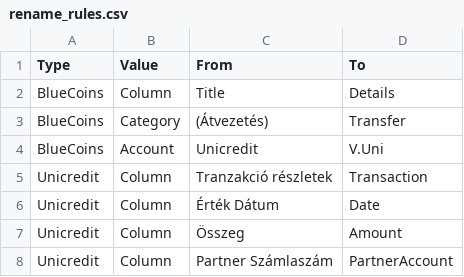
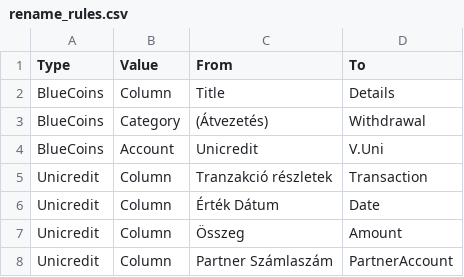
Before and after one commit to vektor8891/finance-R, a CSV file: input/rename_rules.csv, drawn as a sheet.

```diff
--- a/input/rename_rules.csv
+++ b/input/rename_rules.csv
@@ -2,3 +2,3 @@ Type;Value;From;To
 BlueCoins;Column;Title;Details
-BlueCoins;Category;(Átvezetés);Transfer
+BlueCoins;Category;(Átvezetés);Withdrawal
 BlueCoins;Account;Unicredit;V.Uni
```
Also changed, not shown: input/cash_inventory.csv, input/income_categories.csv, 4 other files.
